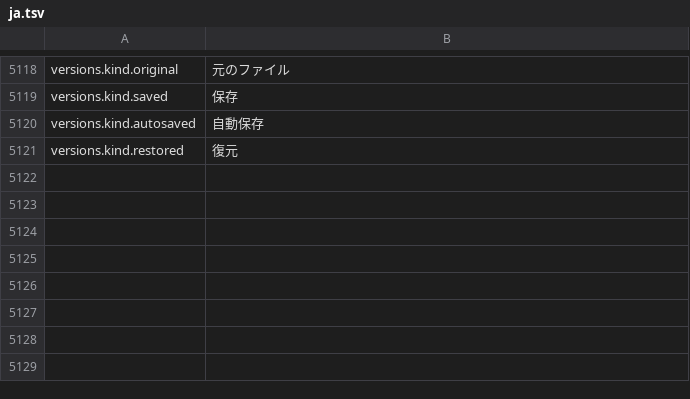
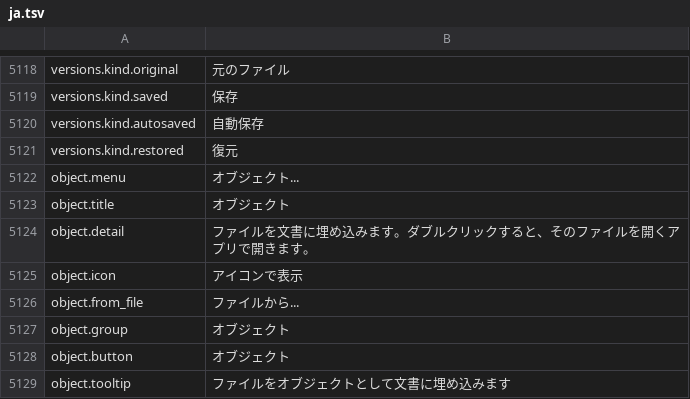
Before and after one commit to jade-rs/jade-office, a TSV file: crates/jade-gpui-app/i18n/ja.tsv, drawn as a sheet; only a part is shown, gaps mark what is left out; the diff names each change by its address in the sheet, - before the commit and + after, or states it on an @@ line.

```diff
--- a/crates/jade-gpui-app/i18n/ja.tsv
+++ b/crates/jade-gpui-app/i18n/ja.tsv
+row 5122: object.menu | オブジェクト...
+row 5123: object.title | オブジェクト
+row 5124: object.detail | ファイルを文書に埋め込みます。ダブルクリックすると、そのファイルを開くアプリで開きます。
+row 5125: object.icon | アイコンで表示
+row 5126: object.from_file | ファイルから...
+row 5127: object.group | オブジェクト
+row 5128: object.button | オブジェクト
+row 5129: object.tooltip | ファイルをオブジェクトとして文書に埋め込みます
```
Also changed, not shown: crates/jade-gpui-app/i18n/en.tsv, 19 other files.
